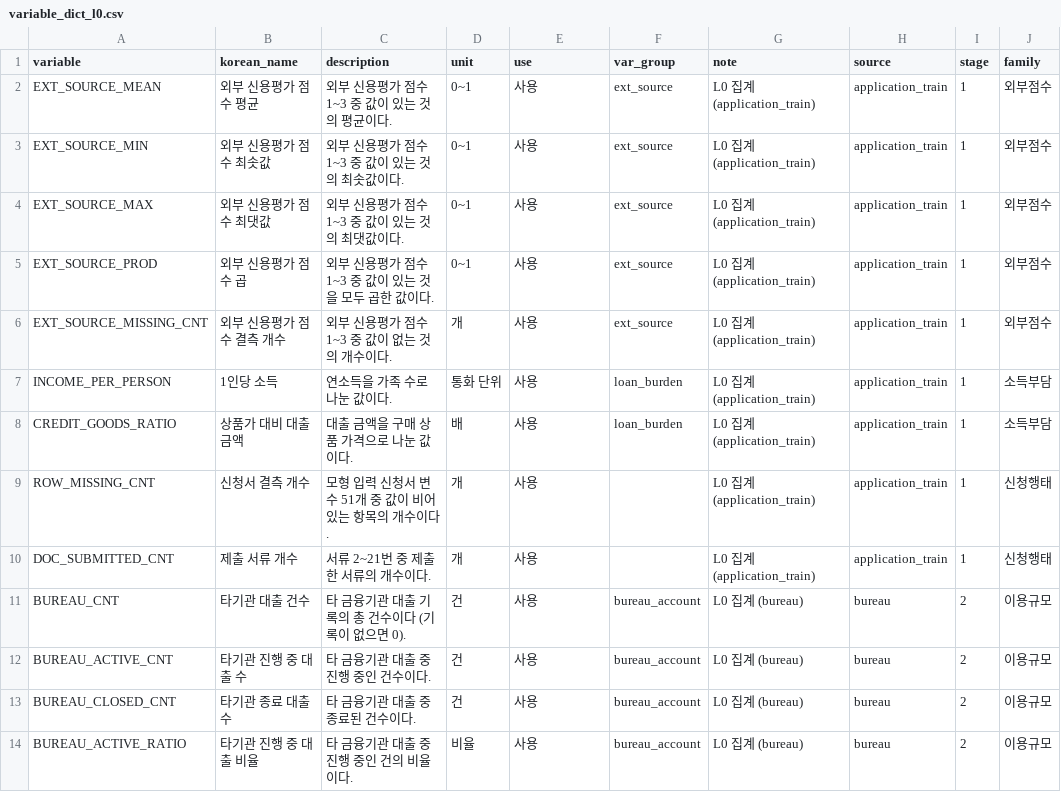
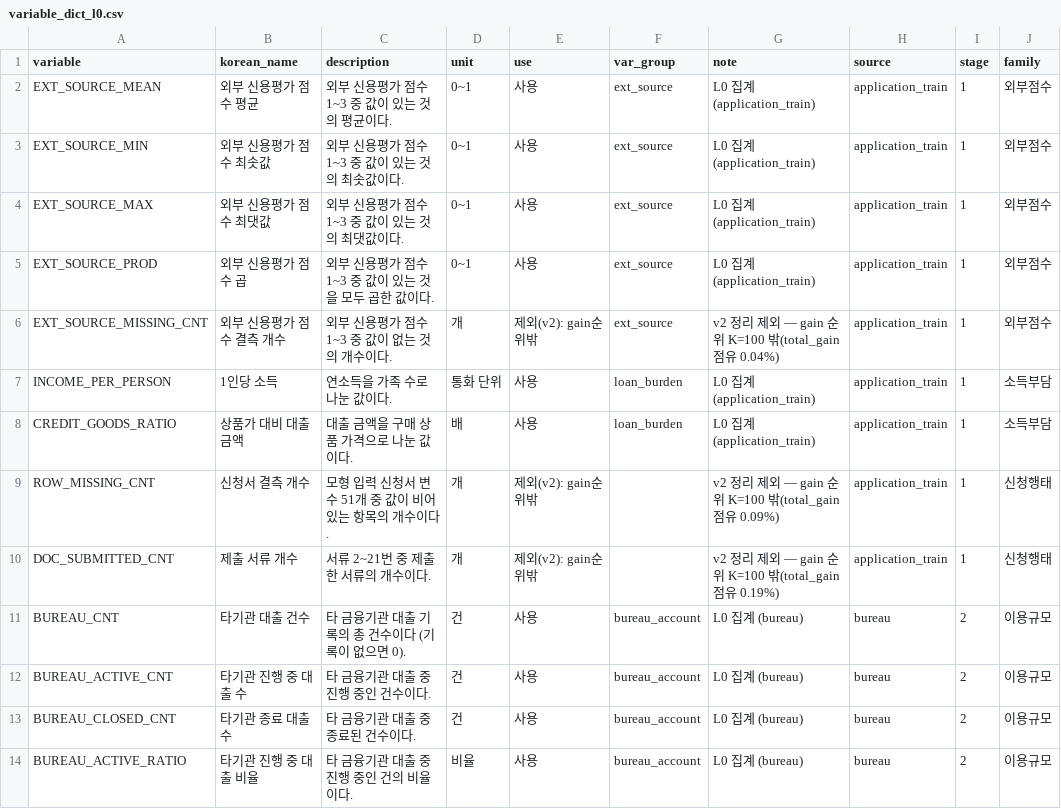
Before and after one commit to ahnseo0000/credit-xai-reliability, a CSV file: docs/variable_dict_l0.csv, drawn as a sheet; only a part is shown; the diff covers the shown part only.

Commit message:
L0 v2: gain 중요도 K-sweep, valid 기준 K=100 후보 확정 (test 미사용)

```diff
--- a/docs/variable_dict_l0.csv
+++ b/docs/variable_dict_l0.csv
@@ -5,7 +5,7 @@ EXT_SOURCE_MAX,외부 신용평가 점수 최댓값,외부 신용평가 점수 1
 EXT_SOURCE_PROD,외부 신용평가 점수 곱,외부 신용평가 점수 1~3 중 값이 있는 것을 모두 곱한 값이다.,0~1,사용,ext_source,L0 집계 (application_train),application_train,1,외부점수
-EXT_SOURCE_MISSING_CNT,외부 신용평가 점수 결측 개수,외부 신용평가 점수 1~3 중 값이 없는 것의 개수이다.,개,사용,ext_source,L0 집계 (application_train),application_train,1,외부점수
+EXT_SOURCE_MISSING_CNT,외부 신용평가 점수 결측 개수,외부 신용평가 점수 1~3 중 값이 없는 것의 개수이다.,개,제외(v2): gain순위밖,ext_source,v2 정리 제외 — gain 순위 K=100 밖(total_gain 점유 0.04%),application_train,1,외부점수
 INCOME_PER_PERSON,1인당 소득,연소득을 가족 수로 나눈 값이다.,통화 단위,사용,loan_burden,L0 집계 (application_train),application_train,1,소득부담
 CREDIT_GOODS_RATIO,상품가 대비 대출 금액,대출 금액을 구매 상품 가격으로 나눈 값이다.,배,사용,loan_burden,L0 집계 (application_train),application_train,1,소득부담
-ROW_MISSING_CNT,신청서 결측 개수,모형 입력 신청서 변수 51개 중 값이 비어 있는 항목의 개수이다.,개,사용,,L0 집계 (application_train),application_train,1,신청행태
-DOC_SUBMITTED_CNT,제출 서류 개수,서류 2~21번 중 제출한 서류의 개수이다.,개,사용,,L0 집계 (application_train),application_train,1,신청행태
+ROW_MISSING_CNT,신청서 결측 개수,모형 입력 신청서 변수 51개 중 값이 비어 있는 항목의 개수이다.,개,제외(v2): gain순위밖,,v2 정리 제외 — gain 순위 K=100 밖(total_gain 점유 0.09%),application_train,1,신청행태
+DOC_SUBMITTED_CNT,제출 서류 개수,서류 2~21번 중 제출한 서류의 개수이다.,개,제외(v2): gain순위밖,,v2 정리 제외 — gain 순위 K=100 밖(total_gain 점유 0.19%),application_train,1,신청행태
 BUREAU_CNT,타기관 대출 건수,타 금융기관 대출 기록의 총 건수이다 (기록이 없으면 0).,건,사용,bureau_account,L0 집계 (bureau),bureau,2,이용규모
```
Also changed, not shown: 120 edited cells elsewhere in this file, 13 other files.
